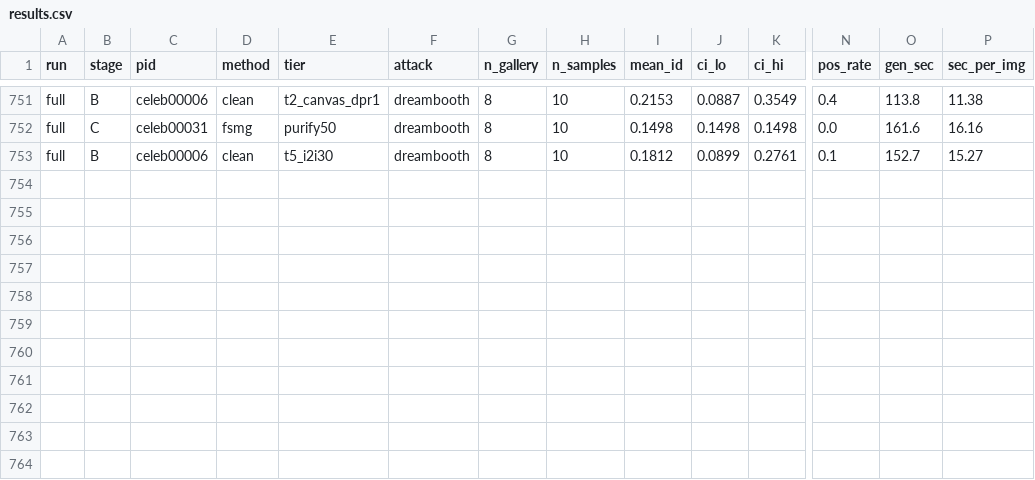
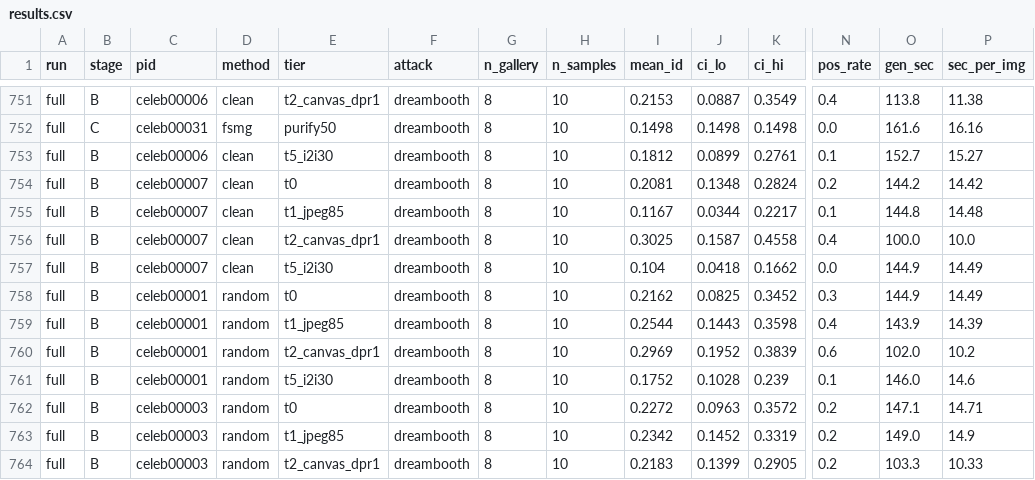
Before and after one commit to Hyyyyyyy999/ScrapeBench, a CSV file: runs/full/results.csv, drawn as a sheet; only a part is shown, gaps mark what is left out; rows hold the shown columns only; the diff names each change by its address in the sheet, - before the commit and + after, or states it on an @@ line.

Commit message:
periodic results sync 20261011-034414

```diff
--- a/runs/full/results.csv
+++ b/runs/full/results.csv
+row 754: full | B | celeb00007 | clean | t0 | dreambooth | 8 | 10 | 0.2081 | 0.1348 | 0.2824 | 0.2 | 144.2 | 14.42
+row 755: full | B | celeb00007 | clean | t1_jpeg85 | dreambooth | 8 | 10 | 0.1167 | 0.0344 | 0.2217 | 0.1 | 144.8 | 14.48
+row 756: full | B | celeb00007 | clean | t2_canvas_dpr1 | dreambooth | 8 | 10 | 0.3025 | 0.1587 | 0.4558 | 0.4 | 100.0 | 10.0
+row 757: full | B | celeb00007 | clean | t5_i2i30 | dreambooth | 8 | 10 | 0.104 | 0.0418 | 0.1662 | 0.0 | 144.9 | 14.49
+row 758: full | B | celeb00001 | random | t0 | dreambooth | 8 | 10 | 0.2162 | 0.0825 | 0.3452 | 0.3 | 144.9 | 14.49
+row 759: full | B | celeb00001 | random | t1_jpeg85 | dreambooth | 8 | 10 | 0.2544 | 0.1443 | 0.3598 | 0.4 | 143.9 | 14.39
+row 760: full | B | celeb00001 | random | t2_canvas_dpr1 | dreambooth | 8 | 10 | 0.2969 | 0.1952 | 0.3839 | 0.6 | 102.0 | 10.2
+row 761: full | B | celeb00001 | random | t5_i2i30 | dreambooth | 8 | 10 | 0.1752 | 0.1028 | 0.239 | 0.1 | 146.0 | 14.6
+row 762: full | B | celeb00003 | random | t0 | dreambooth | 8 | 10 | 0.2272 | 0.0963 | 0.3572 | 0.2 | 147.1 | 14.71
+row 763: full | B | celeb00003 | random | t1_jpeg85 | dreambooth | 8 | 10 | 0.2342 | 0.1452 | 0.3319 | 0.2 | 149.0 | 14.9
+row 764: full | B | celeb00003 | random | t2_canvas_dpr1 | dreambooth | 8 | 10 | 0.2183 | 0.1399 | 0.2905 | 0.2 | 103.3 | 10.33
```
Also changed, not shown: 4 other files.
